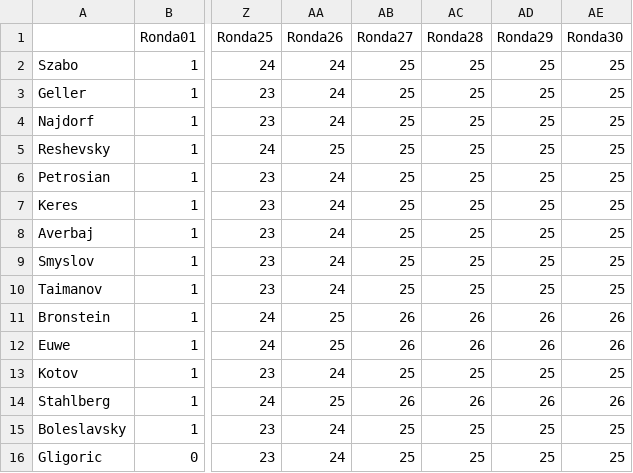
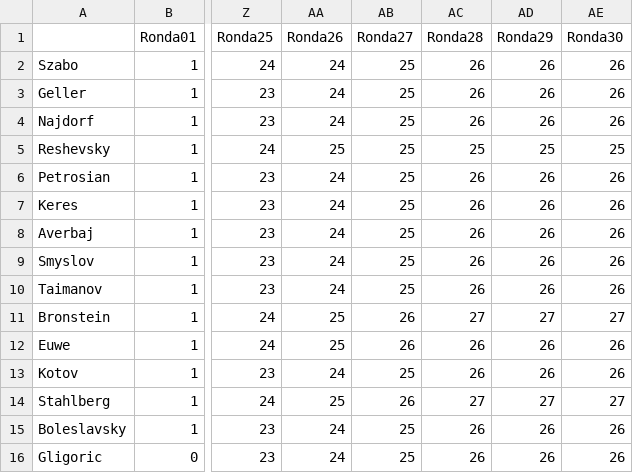
Before and after one commit to VSablin/Zurich1953, a CSV file: data-output/played_games.csv, drawn as a sheet; only a part is shown, gaps mark what is left out; the diff names each change by its address in the sheet, - before the commit and + after, or states it on an @@ line.

```diff
--- a/data-output/played_games.csv
+++ b/data-output/played_games.csv
-AC2:AC4 (Ronda28): 25
+AC2:AC4 (Ronda28): 26
-AD2:AD4 (Ronda29): 25
+AD2:AD4 (Ronda29): 26
-AE2:AE4 (Ronda30): 25
+AE2:AE4 (Ronda30): 26
-AC6:AC10 (Ronda28): 25
+AC6:AC10 (Ronda28): 26
-AD6:AD10 (Ronda29): 25
+AD6:AD10 (Ronda29): 26
-AE6:AE10 (Ronda30): 25
+AE6:AE10 (Ronda30): 26
-AC11 (Ronda28): 26
+AC11 (Ronda28): 27
-AD11 (Ronda29): 26
+AD11 (Ronda29): 27
-AE11 (Ronda30): 26
+AE11 (Ronda30): 27
-AC13 (Ronda28): 25
+AC13 (Ronda28): 26
-AD13 (Ronda29): 25
+AD13 (Ronda29): 26
-AE13 (Ronda30): 25
+AE13 (Ronda30): 26
-AC14 (Ronda28): 26
+AC14 (Ronda28): 27
-AD14 (Ronda29): 26
+AD14 (Ronda29): 27
-AE14 (Ronda30): 26
+AE14 (Ronda30): 27
-AC15:AC16 (Ronda28): 25
+AC15:AC16 (Ronda28): 26
-AD15:AD16 (Ronda29): 25
+AD15:AD16 (Ronda29): 26
-AE15:AE16 (Ronda30): 25
+AE15:AE16 (Ronda30): 26
```
Also changed, not shown: data-output/ranking.csv, data-output/ranking_Ronda28.csv, 3 other files.
